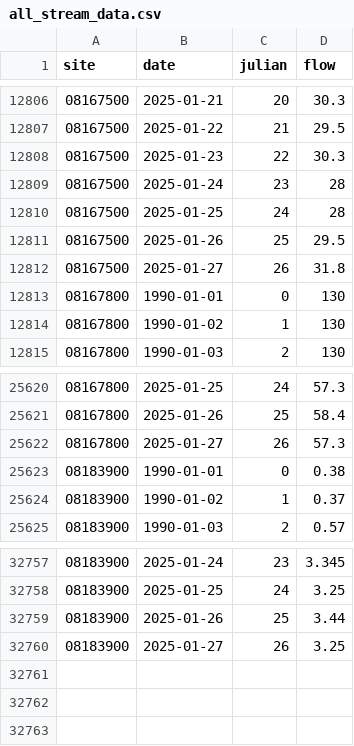
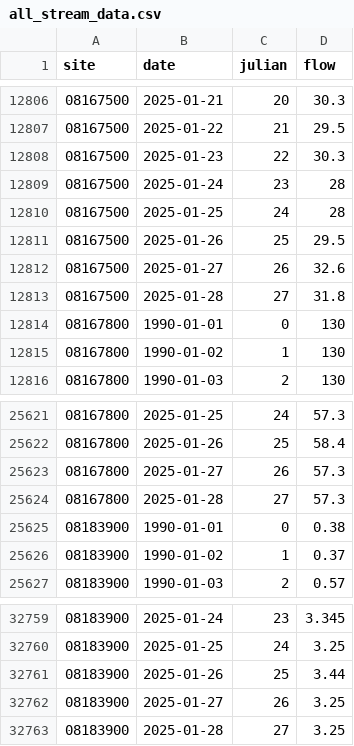
Before and after one commit to dathere/boerne-dashboard, a CSV file: boerne-water-supply/data/streamflow/all_stream_data.csv, drawn as a sheet; only a part is shown, gaps mark what is left out.

```diff
--- a/boerne-water-supply/data/streamflow/all_stream_data.csv
+++ b/boerne-water-supply/data/streamflow/all_stream_data.csv
@@ -12811,3 +12811,4 @@
 "08167500",2025-01-26,25,29.5
-"08167500",2025-01-27,26,31.8
+"08167500",2025-01-27,26,32.6
+"08167500",2025-01-28,27,31.8
 "08167800",1990-01-01,0,130
@@ -25622,2 +25623,3 @@
 "08167800",2025-01-27,26,57.3
+"08167800",2025-01-28,27,57.3
 "08183900",1990-01-01,0,0.38
@@ -32760 +32762,2 @@
 "08183900",2025-01-27,26,3.25
+"08183900",2025-01-28,27,3.25
```
Also changed, not shown: boerne-water-supply/data/reservoirs/all_reservoir_stats.csv, boerne-water-supply/data/streamflow/all_stream_stats.csv, 3 other files.
